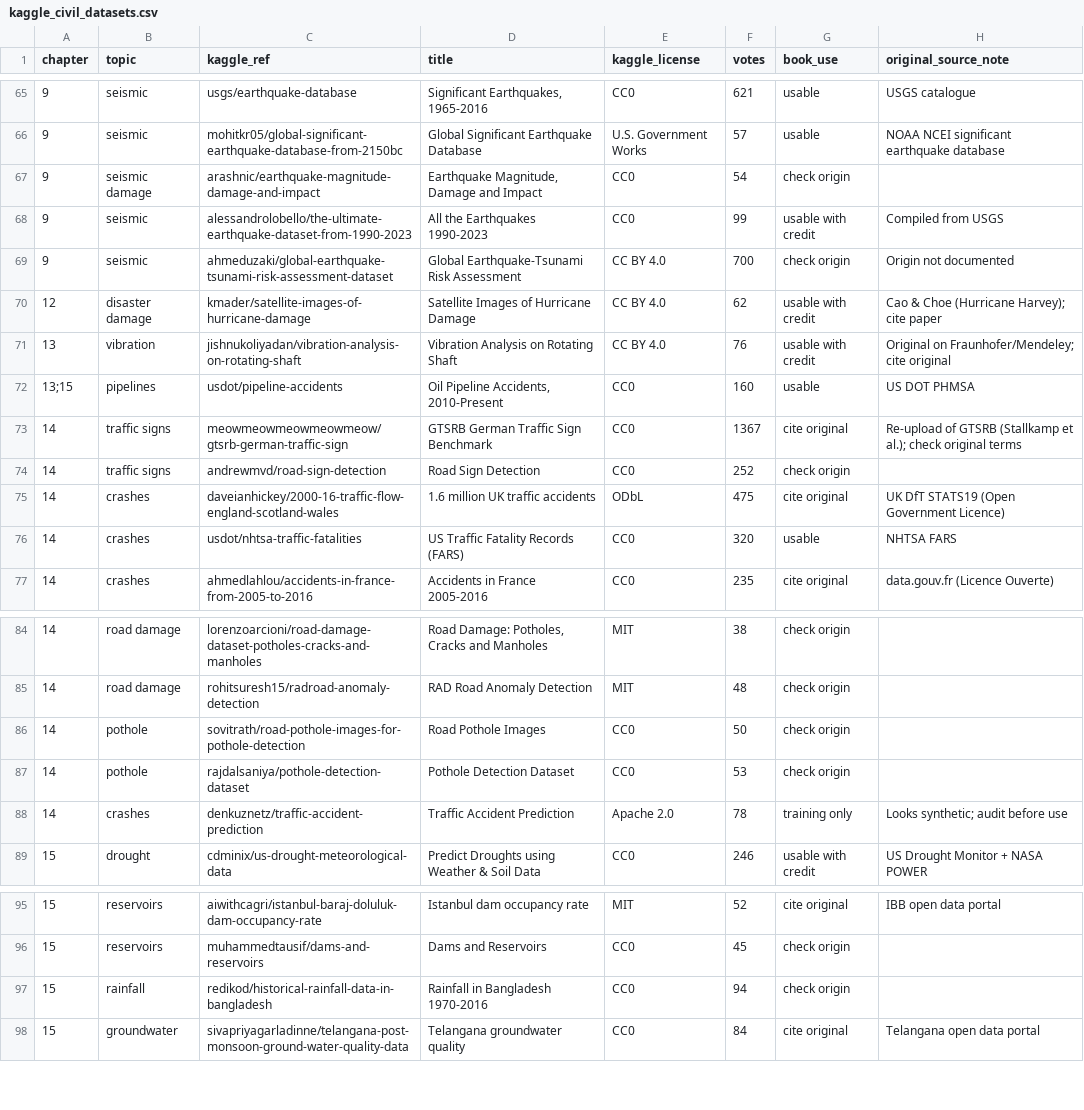
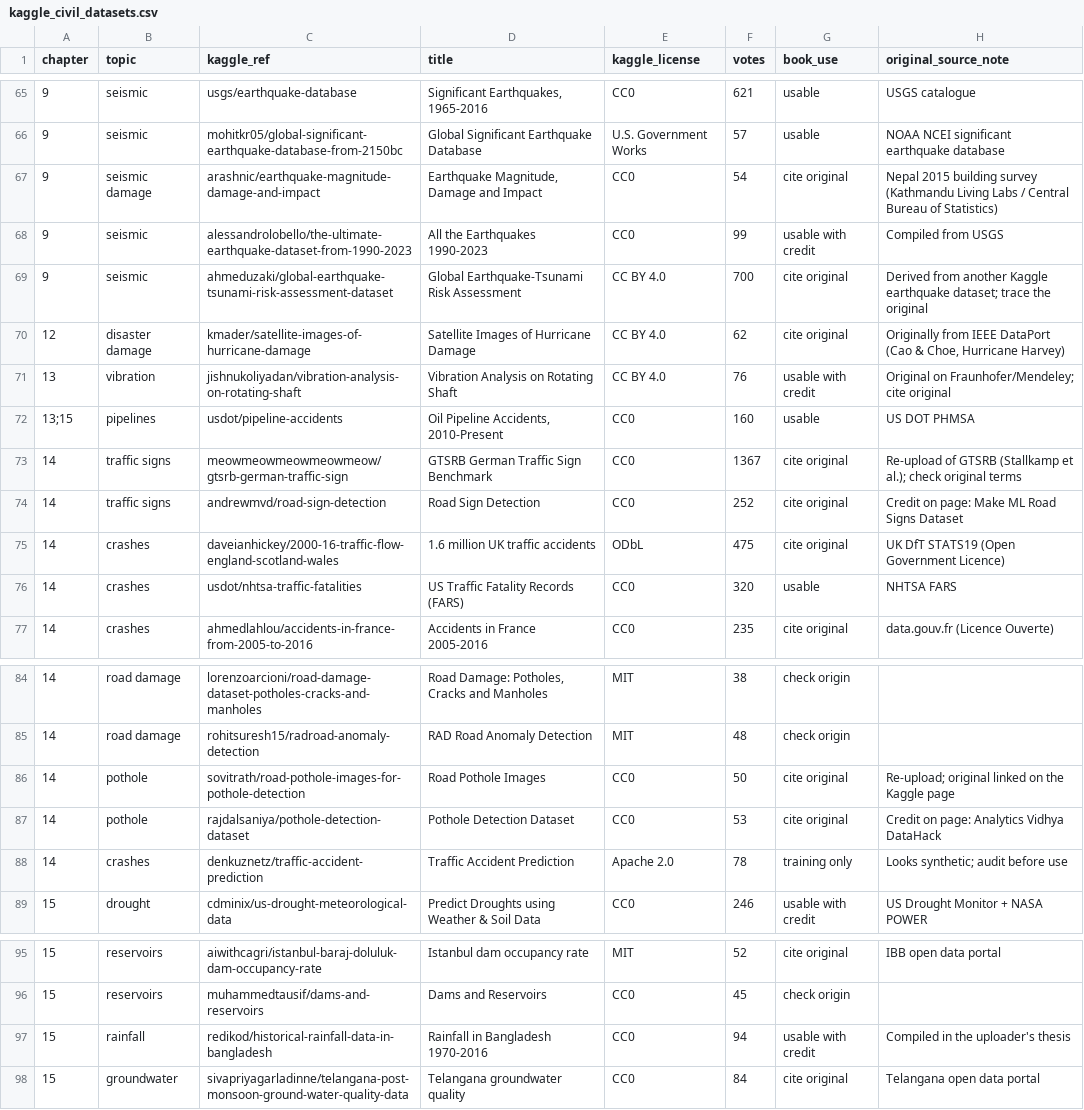
Before and after one commit to YousefAlmashakbeh/ai-civil-engineering-book, a CSV file: catalog/kaggle_civil_datasets.csv, drawn as a sheet; only a part is shown, gaps mark what is left out.

Commit message:
Catalogue: confirm licences of added datasets and record original sources

```diff
--- a/catalog/kaggle_civil_datasets.csv
+++ b/catalog/kaggle_civil_datasets.csv
@@ -66,6 +66,6 @@ chapter,topic,kaggle_ref,title,kaggle_license,votes,book_use,original_source_not
 9,seismic,mohitkr05/global-significant-earthquake-database-from-2150bc,Global Significant Earthquake Database,U.S. Government Works,57,usable,NOAA NCEI significant earthquake database
-9,seismic damage,arashnic/earthquake-magnitude-damage-and-impact,"Earthquake Magnitude, Damage and Impact",CC0,54,check origin,
+9,seismic damage,arashnic/earthquake-magnitude-damage-and-impact,"Earthquake Magnitude, Damage and Impact",CC0,54,cite original,Nepal 2015 building survey (Kathmandu Living Labs / Central Bureau of Statistics)
 9,seismic,alessandrolobello/the-ultimate-earthquake-dataset-from-1990-2023,All the Earthquakes 1990-2023,CC0,99,usable with credit,Compiled from USGS
-9,seismic,ahmeduzaki/global-earthquake-tsunami-risk-assessment-dataset,Global Earthquake-Tsunami Risk Assessment,CC BY 4.0,700,check origin,Origin not documented
-12,disaster damage,kmader/satellite-images-of-hurricane-damage,Satellite Images of Hurricane Damage,CC BY 4.0,62,usable with credit,Cao & Choe (Hurricane Harvey); cite paper
+9,seismic,ahmeduzaki/global-earthquake-tsunami-risk-assessment-dataset,Global Earthquake-Tsunami Risk Assessment,CC BY 4.0,700,cite original,Derived from another Kaggle earthquake dataset; trace the original
+12,disaster damage,kmader/satellite-images-of-hurricane-damage,Satellite Images of Hurricane Damage,CC BY 4.0,62,cite original,"Originally from IEEE DataPort (Cao & Choe, Hurricane Harvey)"
 13,vibration,jishnukoliyadan/vibration-analysis-on-rotating-shaft,Vibration Analysis on Rotating Shaft,CC BY 4.0,76,usable with credit,Original on Fraunhofer/Mendeley; cite original
@@ -73,3 +73,3 @@ chapter,topic,kaggle_ref,title,kaggle_license,votes,book_use,original_source_not
 14,traffic signs,meowmeowmeowmeowmeow/gtsrb-german-traffic-sign,GTSRB German Traffic Sign Benchmark,CC0,1367,cite original,Re-upload of GTSRB (Stallkamp et al.); check original terms
-14,traffic signs,andrewmvd/road-sign-detection,Road Sign Detection,CC0,252,check origin,
+14,traffic signs,andrewmvd/road-sign-detection,Road Sign Detection,CC0,252,cite original,Credit on page: Make ML Road Signs Dataset
 14,crashes,daveianhickey/2000-16-traffic-flow-england-scotland-wales,1.6 million UK traffic accidents,ODbL,475,cite original,UK DfT STATS19 (Open Government Licence)
@@ -85,4 +85,4 @@ chapter,topic,kaggle_ref,title,kaggle_license,votes,book_use,original_source_not
 14,road damage,rohitsuresh15/radroad-anomaly-detection,RAD Road Anomaly Detection,MIT,48,check origin,
-14,pothole,sovitrath/road-pothole-images-for-pothole-detection,Road Pothole Images,CC0,50,check origin,
-14,pothole,rajdalsaniya/pothole-detection-dataset,Pothole Detection Dataset,CC0,53,check origin,
+14,pothole,sovitrath/road-pothole-images-for-pothole-detection,Road Pothole Images,CC0,50,cite original,Re-upload; original linked on the Kaggle page
+14,pothole,rajdalsaniya/pothole-detection-dataset,Pothole Detection Dataset,CC0,53,cite original,Credit on page: Analytics Vidhya DataHack
 14,crashes,denkuznetz/traffic-accident-prediction,Traffic Accident Prediction,Apache 2.0,78,training only,Looks synthetic; audit before use
@@ -96,3 +96,3 @@ chapter,topic,kaggle_ref,title,kaggle_license,votes,book_use,original_source_not
 15,reservoirs,muhammedtausif/dams-and-reservoirs,Dams and Reservoirs,CC0,45,check origin,
-15,rainfall,redikod/historical-rainfall-data-in-bangladesh,Rainfall in Bangladesh 1970-2016,CC0,94,check origin,
+15,rainfall,redikod/historical-rainfall-data-in-bangladesh,Rainfall in Bangladesh 1970-2016,CC0,94,usable with credit,Compiled in the uploader's thesis
 15,groundwater,sivapriyagarladinne/telangana-post-monsoon-ground-water-quality-data,Telangana groundwater quality,CC0,84,cite original,Telangana open data portal
```
Also changed, not shown: 1 other file.
